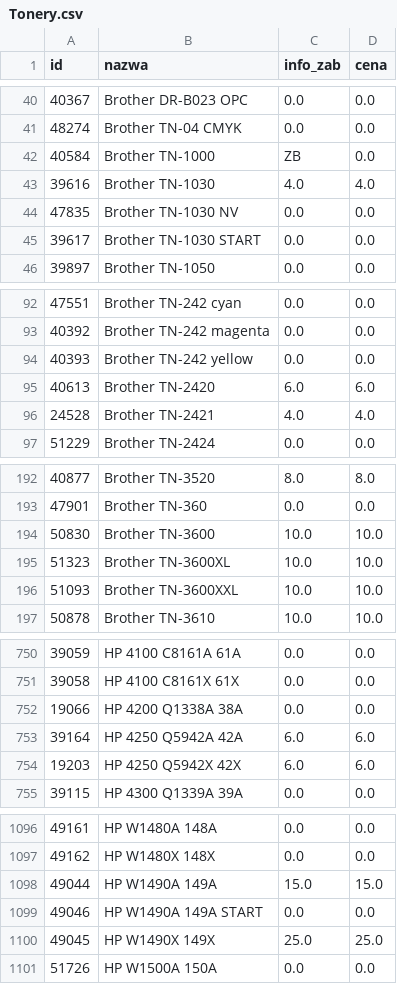
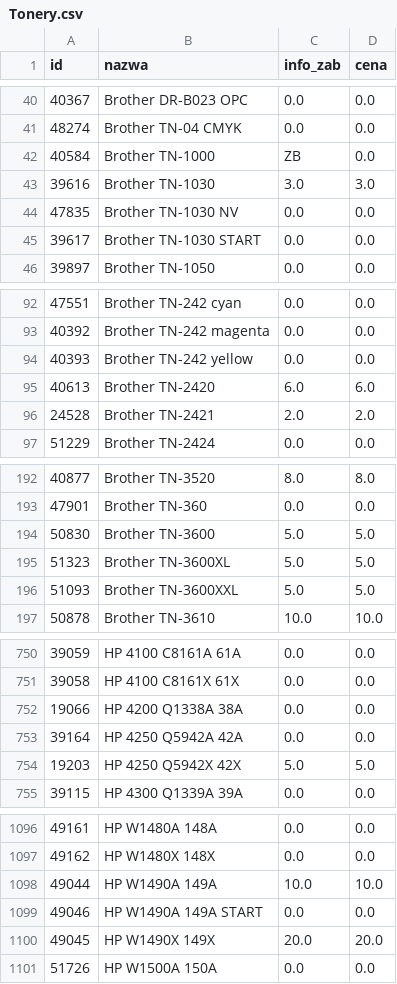
Before and after one commit to Max7476/bazaplikow, a CSV file: Tonery.csv, drawn as a sheet; only a part is shown, gaps mark what is left out; the diff covers the shown part only.

```diff
--- a/Tonery.csv
+++ b/Tonery.csv
@@ -42,3 +42,3 @@
 "40584";"Brother  TN-1000";"ZB";"0.0"
-"39616";"Brother  TN-1030";"4.0";"4.0"
+"39616";"Brother  TN-1030";"3.0";"3.0"
 "47835";"Brother  TN-1030 NV";"0.0";"0.0"
@@ -95,3 +95,3 @@
 "40613";"Brother  TN-2420";"6.0";"6.0"
-"24528";"Brother  TN-2421";"4.0";"4.0"
+"24528";"Brother  TN-2421";"2.0";"2.0"
 "51229";"Brother  TN-2424";"0.0";"0.0"
@@ -193,5 +193,5 @@
 "47901";"Brother  TN-360";"0.0";"0.0"
-"50830";"Brother  TN-3600";"10.0";"10.0"
-"51323";"Brother  TN-3600XL";"10.0";"10.0"
-"51093";"Brother  TN-3600XXL";"10.0";"10.0"
+"50830";"Brother  TN-3600";"5.0";"5.0"
+"51323";"Brother  TN-3600XL";"5.0";"5.0"
+"51093";"Brother  TN-3600XXL";"5.0";"5.0"
 "50878";"Brother  TN-3610";"10.0";"10.0"
@@ -752,4 +752,4 @@
 "19066";"HP  4200 Q1338A   38A";"0.0";"0.0"
-"39164";"HP  4250 Q5942A   42A";"6.0";"6.0"
-"19203";"HP  4250 Q5942X   42X";"6.0";"6.0"
+"39164";"HP  4250 Q5942A   42A";"0.0";"0.0"
+"19203";"HP  4250 Q5942X   42X";"5.0";"5.0"
 "39115";"HP  4300 Q1339A   39A";"0.0";"0.0"
@@ -1097,5 +1097,5 @@
 "49162";"HP  W1480X       148X";"0.0";"0.0"
-"49044";"HP  W1490A       149A";"15.0";"15.0"
+"49044";"HP  W1490A       149A";"10.0";"10.0"
 "49046";"HP  W1490A       149A  START";"0.0";"0.0"
-"49045";"HP  W1490X       149X";"25.0";"25.0"
+"49045";"HP  W1490X       149X";"20.0";"20.0"
 "51726";"HP  W1500A  150A";"0.0";"0.0"
```
Also changed, not shown: 42 edited cells elsewhere in this file, Tusze.csv.
